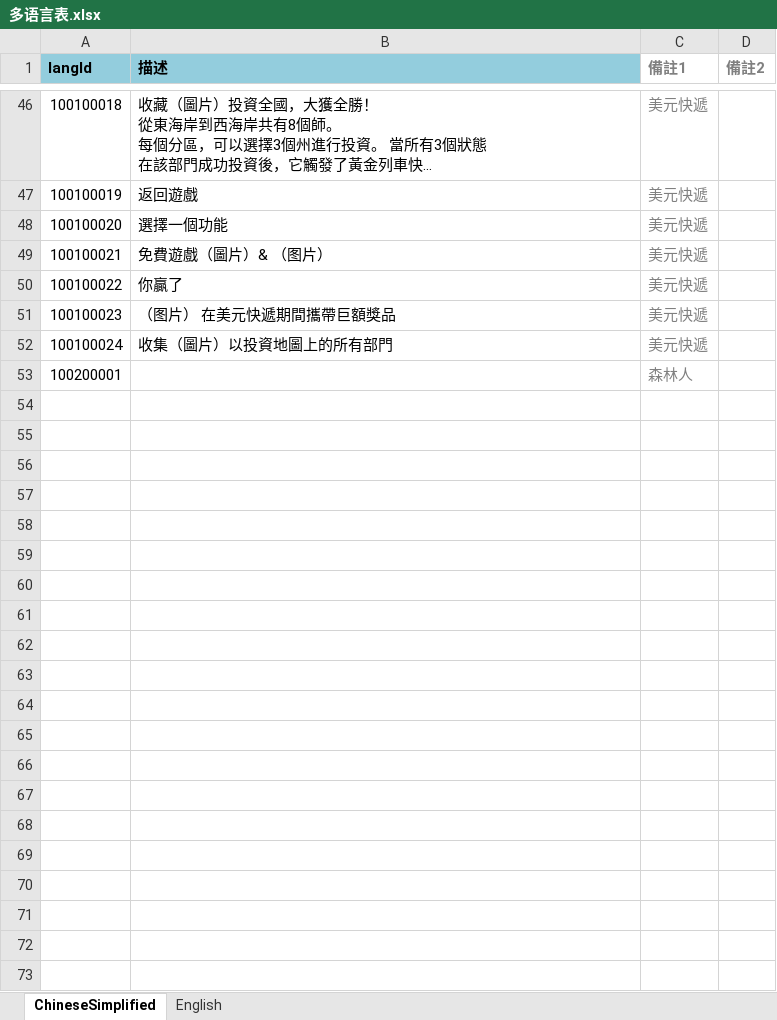
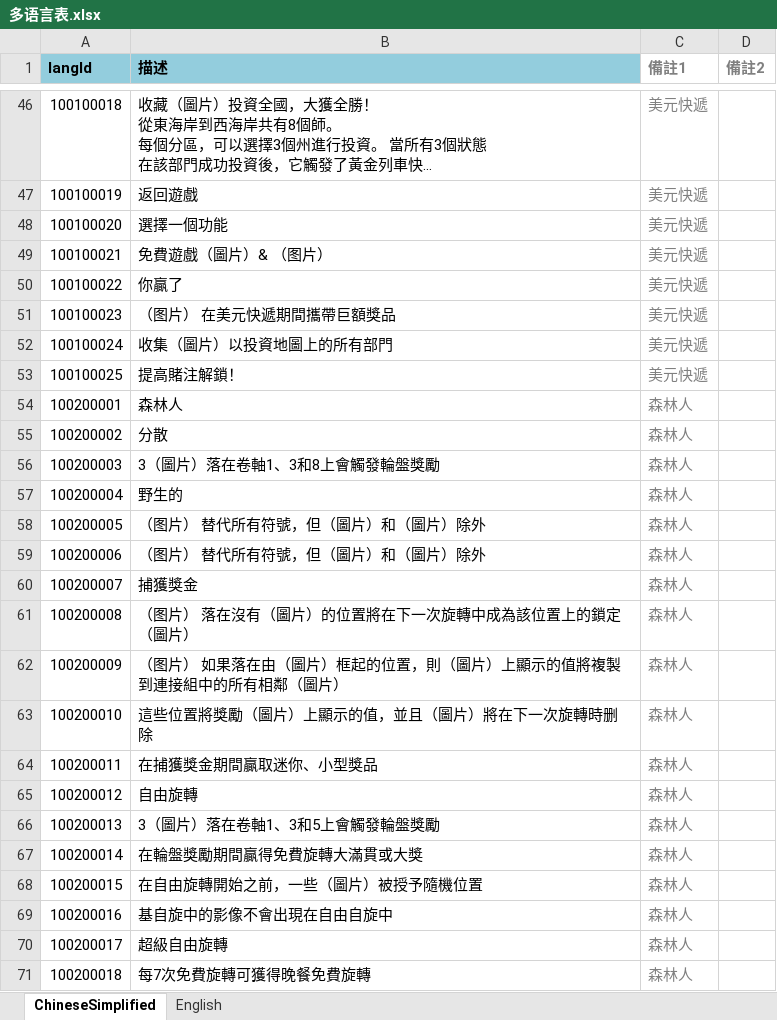
Before and after one commit to yanhailong/jjj, an Excel workbook: client/excel/LangExcel/多语言表.xlsx, sheet ChineseSimplified, drawn as a sheet; only a part is shown, gaps mark what is left out; long unchanged cells end in …; values as stored, in another font and other column widths than the file's, no borders; addresses are those after the commit; the diff covers the shown part only; the diff names each change by its address in the sheet, - before the commit and + after, or states it on an @@ line.

```diff
--- a/client/excel/LangExcel/多语言表.xlsx (sheet ChineseSimplified)
+++ b/client/excel/LangExcel/多语言表.xlsx (sheet ChineseSimplified)
+row 53: 100100025 | 提高賭注解鎖！ | 美元快遞
-B54 (描述): (empty)
+B54 (描述): 森林人
+row 55: 100200002 | 分散 | 森林人
+row 56: 100200003 | 3（圖片）落在卷軸1、3和8上會觸發輪盤獎勵 | 森林人
+row 57: 100200004 | 野生的 | 森林人
+row 58: 100200005 | （图片） 替代所有符號，但（圖片）和（圖片）除外 | 森林人
+row 59: 100200006 | （图片） 替代所有符號，但（圖片）和（圖片）除外 | 森林人
+row 60: 100200007 | 捕獲獎金 | 森林人
+row 61: 100200008 | （图片） 落在沒有（圖片）的位置將在下一次旋轉中成為該位置上的鎖定（圖片） | 森林人
+row 62: 100200009 | （图片） 如果落在由（圖片）框起的位置，則（圖片）上顯示的值將複製到連接組中的所有相鄰（圖片） | 森林人
+row 63: 100200010 | 這些位置將獎勵（圖片）上顯示的值，並且（圖片）將在下一次旋轉時删除 | 森林人
+row 64: 100200011 | 在捕獲獎金期間贏取迷你、小型獎品 | 森林人
+row 65: 100200012 | 自由旋轉 | 森林人
+row 66: 100200013 | 3（圖片）落在卷軸1、3和5上會觸發輪盤獎勵 | 森林人
+row 67: 100200014 | 在輪盤獎勵期間贏得免費旋轉大滿貫或大獎 | 森林人
+row 68: 100200015 | 在自由旋轉開始之前，一些（圖片）被授予隨機位置 | 森林人
+row 69: 100200016 | 基自旋中的影像不會出現在自由自旋中 | 森林人
+row 70: 100200017 | 超級自由旋轉 | 森林人
+row 71: 100200018 | 每7次免費旋轉可獲得晚餐免費旋轉 | 森林人
```
Also changed, not shown: 178 added rows elsewhere in this sheet, sheet English, 50 other files.
